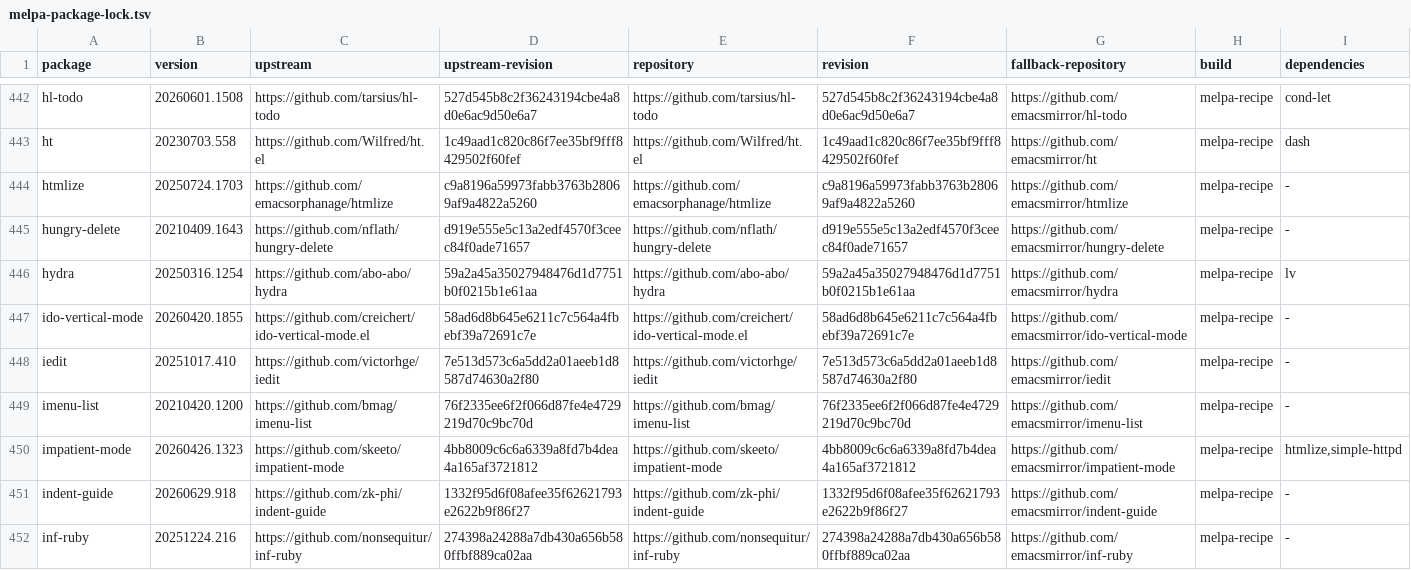
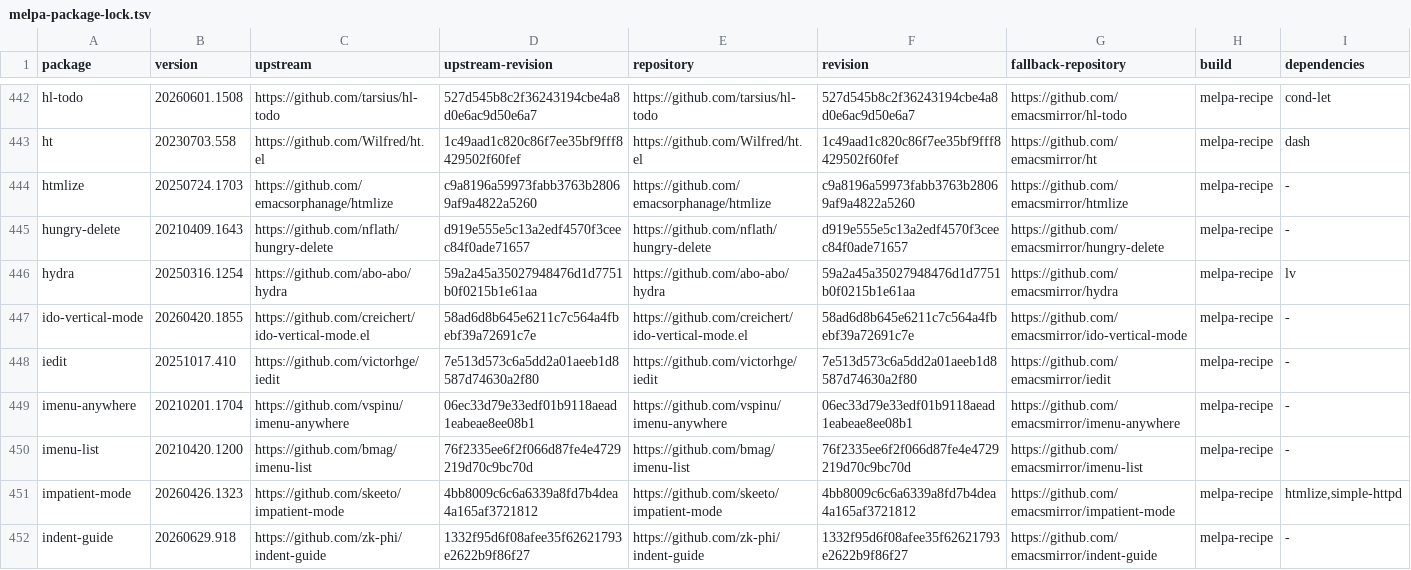
Before and after one commit to ArthurHeymans/neomacs, a TSV file: neomacs-melpa-test-support/melpa-package-lock.tsv, drawn as a sheet; only a part is shown, gaps mark what is left out; the shorter side is filled out with more unchanged rows.

Commit message:
test(melpa): cover imenu-anywhere
Pin imenu-anywhere 20210201.1704 at 06ec33d and add seven real shared-batch workflows for minibuffer and Ido selection, Python Imenu caches, narrowing, provider recovery, optional frontends, and Projectile filtering.\n\nPreserve the observed Neomacs divergence where real completion reaches the same selected candidate but leaves minibuffer-default nil.

```diff
--- a/neomacs-melpa-test-support/melpa-package-lock.tsv
+++ b/neomacs-melpa-test-support/melpa-package-lock.tsv
@@ -448,2 +448,3 @@ ido-vertical-mode	20260420.1855	https://github.com/creichert/ido-vertical-mode.e
 iedit	20251017.410	https://github.com/victorhge/iedit	7e513d573c6a5dd2a01aeeb1d8587d74630a2f80	https://github.com/victorhge/iedit	7e513d573c6a5dd2a01aeeb1d8587d74630a2f80	https://github.com/emacsmirror/iedit	melpa-recipe	-
+imenu-anywhere	20210201.1704	https://github.com/vspinu/imenu-anywhere	06ec33d79e33edf01b9118aead1eabeae8ee08b1	https://github.com/vspinu/imenu-anywhere	06ec33d79e33edf01b9118aead1eabeae8ee08b1	https://github.com/emacsmirror/imenu-anywhere	melpa-recipe	-
 imenu-list	20210420.1200	https://github.com/bmag/imenu-list	76f2335ee6f2f066d87fe4e4729219d70c9bc70d	https://github.com/bmag/imenu-list	76f2335ee6f2f066d87fe4e4729219d70c9bc70d	https://github.com/emacsmirror/imenu-list	melpa-recipe	-
```
Also changed, not shown: neomacs-melpa-tests/melpa-top500-roadmap.tsv, 5 other files.
